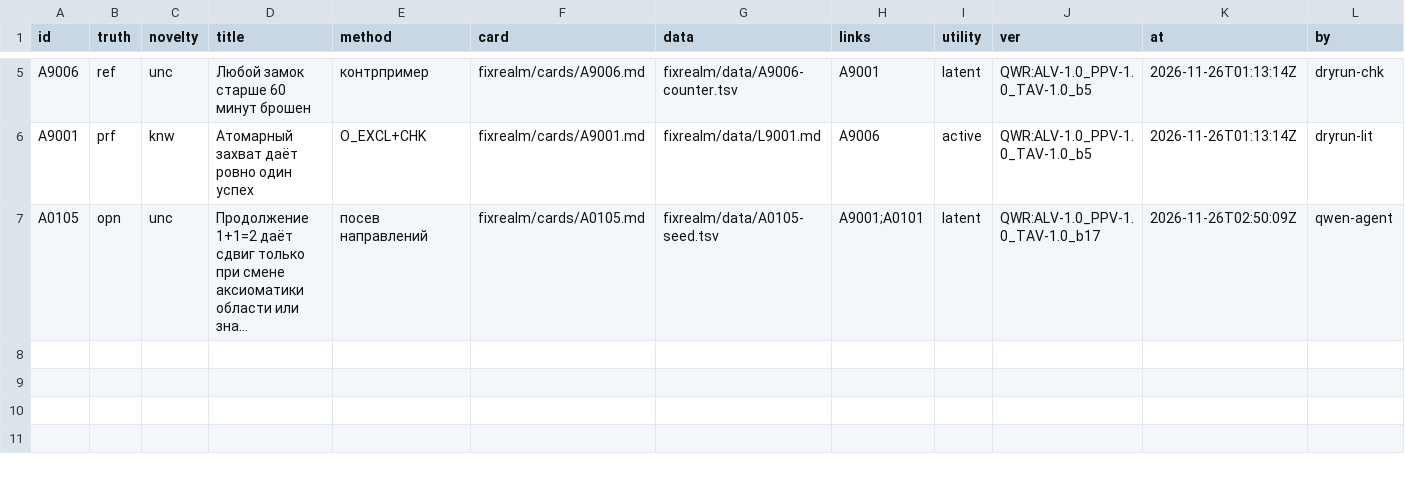
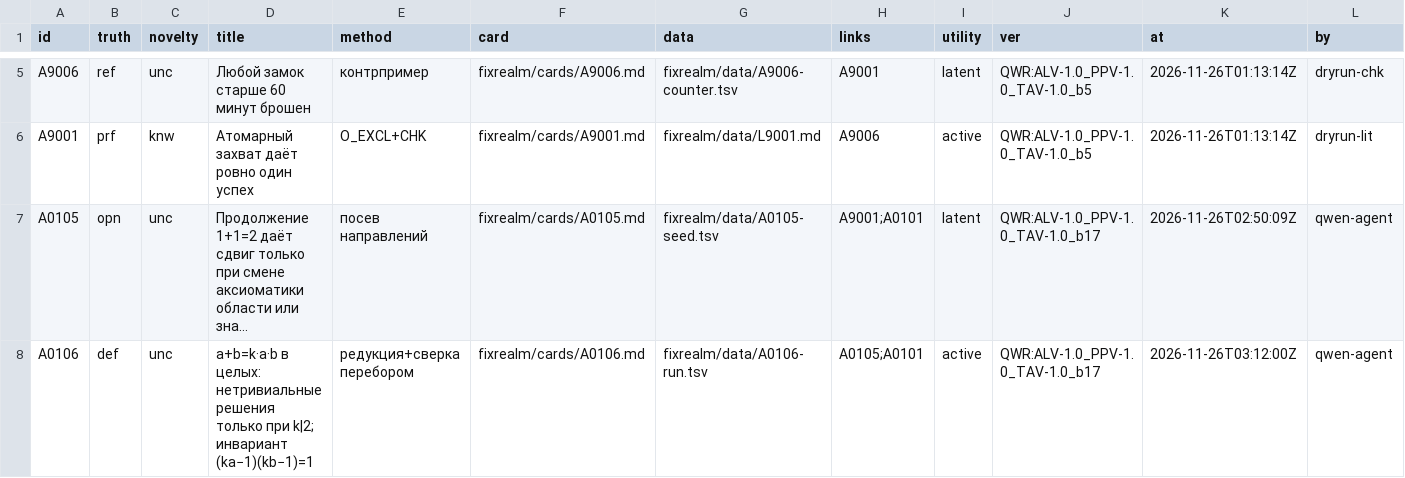
Before and after one commit to Bizonrelax/Ljosfari, a TSV file: fixrealm/INDEX.tsv, drawn as a sheet; only a part is shown, gaps mark what is left out; long unchanged cells end in …; the diff names each change by its address in the sheet, - before the commit and + after, or states it on an @@ line.

```diff
--- a/fixrealm/INDEX.tsv
+++ b/fixrealm/INDEX.tsv
+row 8: A0106 | def | unc | a+b=k·a·b в целых: нетривиальные решения только при k|2; инвариант (ka−1)(kb−1)=1 | редукция+сверка перебором | fixrealm/cards/A0106.md | fixrealm/data/A0106-run.tsv | A0105;A0101 | active | QWR:ALV-1.0_PPV-1.0_TAV-1.0_b17 | 2026-11-26T03:12:00Z | qwen-agent
```
Also changed, not shown: 6 other files.
